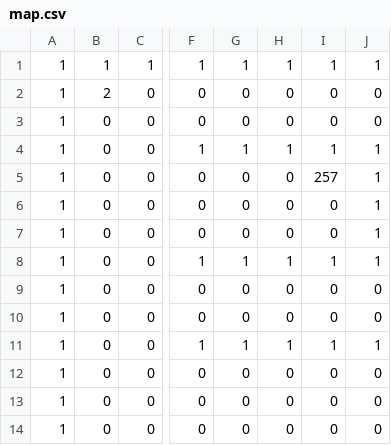
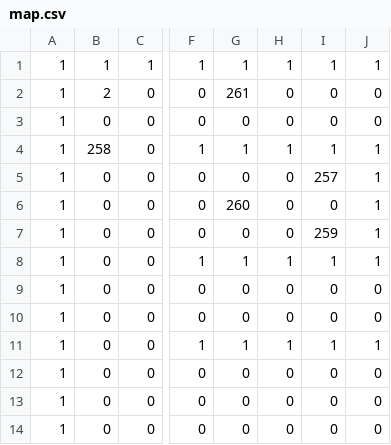
Before and after one commit to dominikWin/TankGame, a CSV file: res/maps/map.csv, drawn as a sheet; only a part is shown, gaps mark what is left out; the diff names each change by its address in the sheet, - before the commit and + after, or states it on an @@ line.

```diff
--- a/res/maps/map.csv
+++ b/res/maps/map.csv
-G2: 0
+G2: 261
-B4: 0
+B4: 258
-G6: 0
+G6: 260
-I7: 0
+I7: 259
```
Also changed, not shown: 3 other files.
